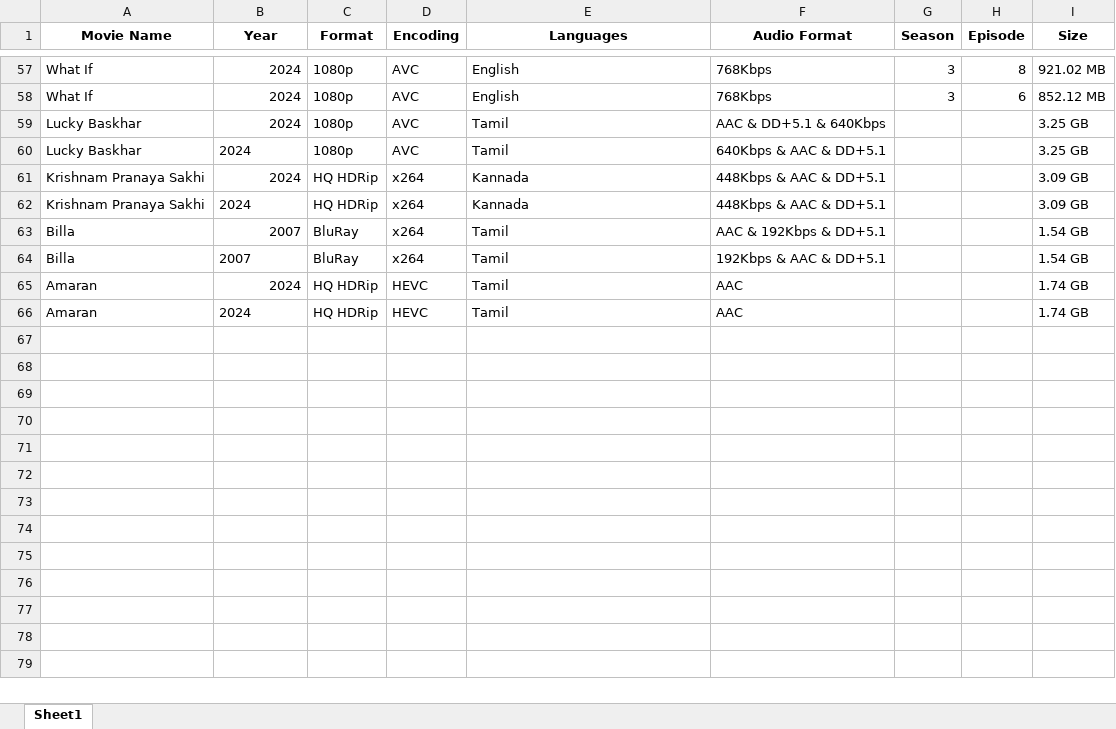
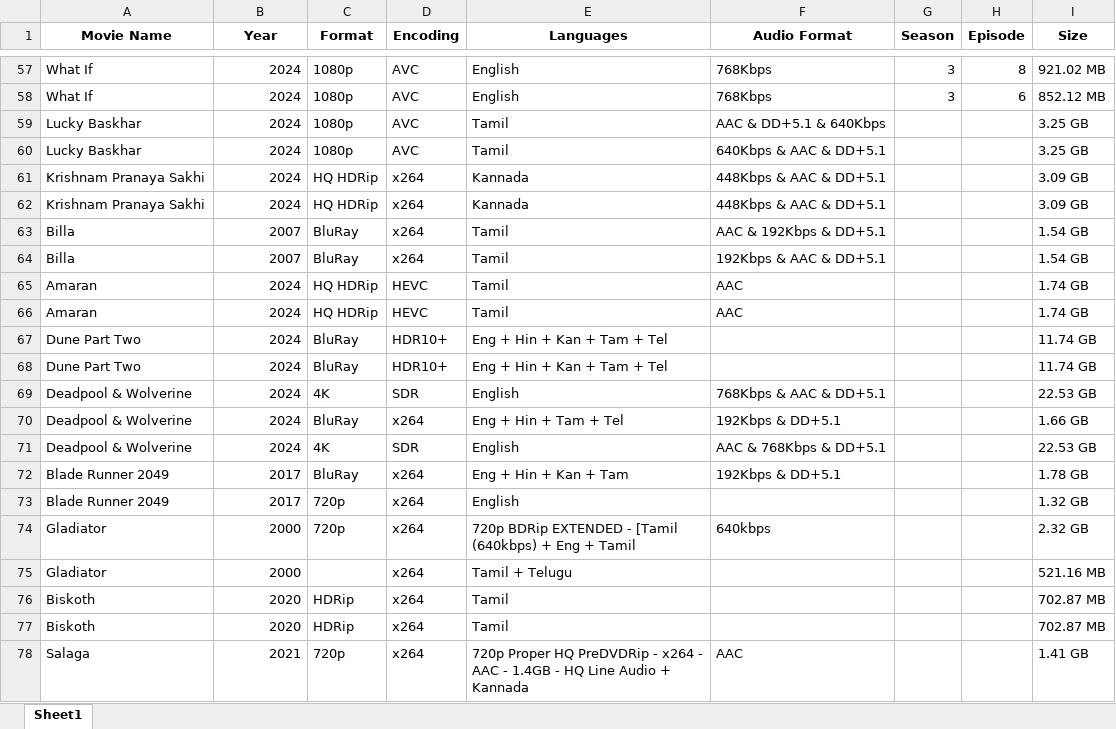
Before and after one commit to Ajay-Mallesh/Movie-Extractor-New, an Excel workbook: Duplicates.xlsx, sheet Sheet1, drawn as a sheet; only a part is shown, gaps mark what is left out; values as stored, in another font and other column widths than the file's, no borders; the diff covers the shown part only; the diff names each change by its address in the sheet, - before the commit and + after, or states it on an @@ line.

```diff
--- a/Duplicates.xlsx (sheet Sheet1)
+++ b/Duplicates.xlsx (sheet Sheet1)
-B60 alignment: left
+B60 alignment: right
-B62 alignment: left
+B62 alignment: right
-B64 alignment: left
+B64 alignment: right
-B66 alignment: left
+B66 alignment: right
+row 67: Dune Part Two | 2024 | BluRay | HDR10+ | Eng + Hin + Kan + Tam + Tel |  |  |  | 11.74 GB
+row 68: Dune Part Two | 2024 | BluRay | HDR10+ | Eng + Hin + Kan + Tam + Tel |  |  |  | 11.74 GB
+row 69: Deadpool & Wolverine | 2024 | 4K | SDR | English | 768Kbps & AAC & DD+5.1 |  |  | 22.53 GB
+row 70: Deadpool & Wolverine | 2024 | BluRay | x264 | Eng + Hin + Tam + Tel | 192Kbps & DD+5.1 |  |  | 1.66 GB
+row 71: Deadpool & Wolverine | 2024 | 4K | SDR | English | AAC & 768Kbps & DD+5.1 |  |  | 22.53 GB
+row 72: Blade Runner 2049 | 2017 | BluRay | x264 | Eng + Hin + Kan + Tam | 192Kbps & DD+5.1 |  |  | 1.78 GB
+row 73: Blade Runner 2049 | 2017 | 720p | x264 | English |  |  |  | 1.32 GB
+row 74: Gladiator | 2000 | 720p | x264 | 720p BDRip EXTENDED - [Tamil (640kbps) + Eng + Tamil | 640kbps |  |  | 2.32 GB
+row 75: Gladiator | 2000 |  | x264 | Tamil + Telugu |  |  |  | 521.16 MB
+row 76: Biskoth | 2020 | HDRip | x264 | Tamil |  |  |  | 702.87 MB
+row 77: Biskoth | 2020 | HDRip | x264 | Tamil |  |  |  | 702.87 MB
+row 78: Salaga | 2021 | 720p | x264 | 720p Proper HQ PreDVDRip - x264 - AAC - 1.4GB - HQ Line Audio + Kannada | AAC |  |  | 1.41 GB
```
Also changed, not shown: 160 added rows elsewhere in this sheet, Movies.xlsx, 2 other files.
